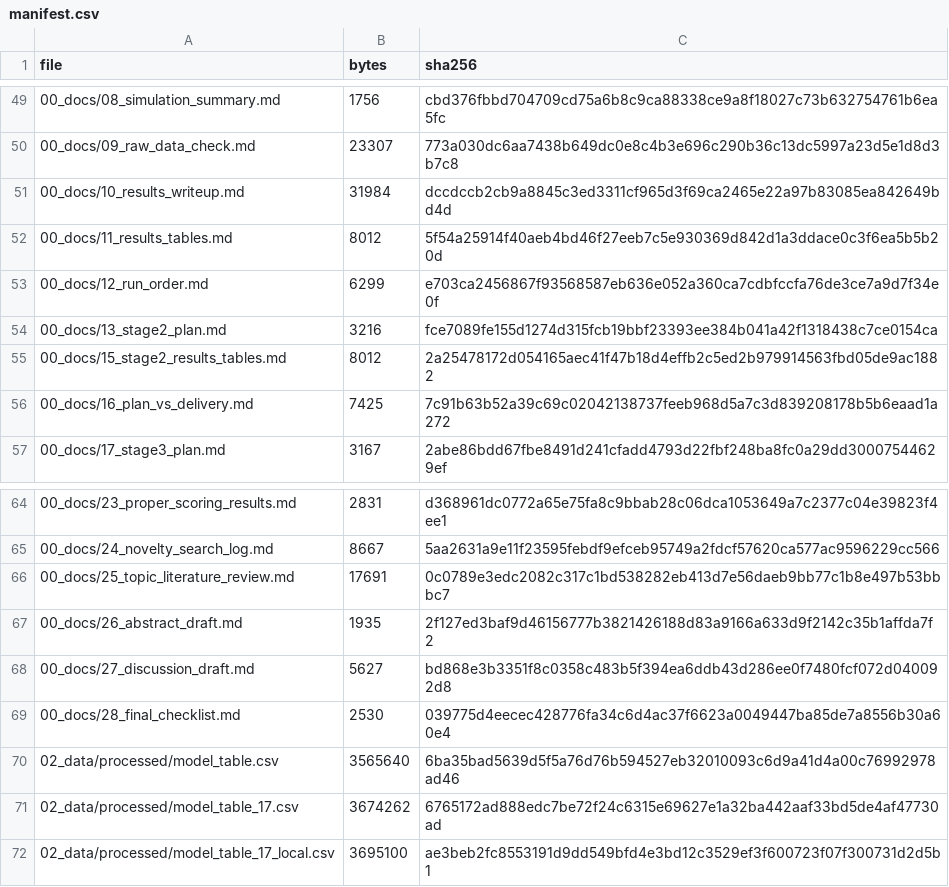
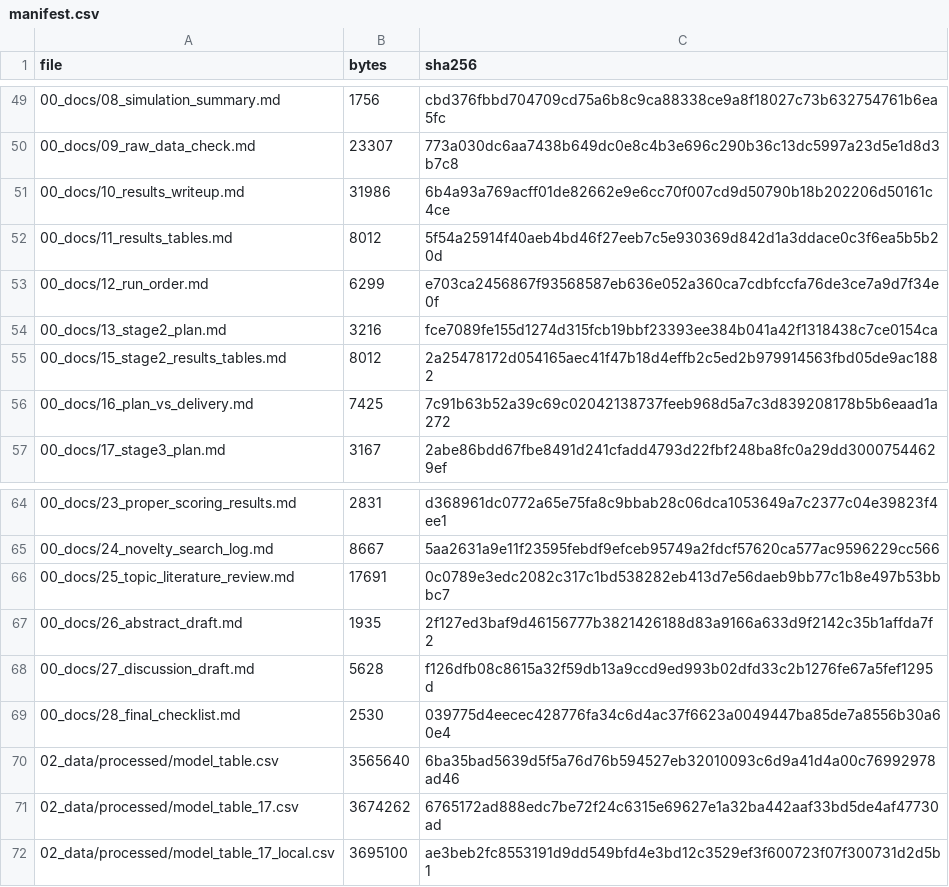
Before and after one commit to pranoti711/project3, a CSV file: 00_docs/manifest.csv, drawn as a sheet; only a part is shown, gaps mark what is left out.

Commit message:
Complete reference list from Crossref; label Marks 2021a/b

```diff
--- a/00_docs/manifest.csv
+++ b/00_docs/manifest.csv
@@ -50,3 +50,3 @@ file,bytes,sha256
 00_docs/09_raw_data_check.md,23307,773a030dc6aa7438b649dc0e8c4b3e696c290b36c13dc5997a23d5e1d8d3b7c8
-00_docs/10_results_writeup.md,31984,dccdccb2cb9a8845c3ed3311cf965d3f69ca2465e22a97b83085ea842649bd4d
+00_docs/10_results_writeup.md,31986,6b4a93a769acff01de82662e9e6cc70f007cd9d50790b18b202206d50161c4ce
 00_docs/11_results_tables.md,8012,5f54a25914f40aeb4bd46f27eeb7c5e930369d842d1a3ddace0c3f6ea5b5b20d
@@ -67,3 +67,3 @@ file,bytes,sha256
 00_docs/26_abstract_draft.md,1935,2f127ed3baf9d46156777b3821426188d83a9166a633d9f2142c35b1affda7f2
-00_docs/27_discussion_draft.md,5627,bd868e3b3351f8c0358c483b5f394ea6ddb43d286ee0f7480fcf072d040092d8
+00_docs/27_discussion_draft.md,5628,f126dfb08c8615a32f59db13a9ccd9ed993b02dfd33c2b1276fe67a5fef1295d
 00_docs/28_final_checklist.md,2530,039775d4eecec428776fa34c6d4ac37f6623a0049447ba85de7a8556b30a60e4
```
Also changed, not shown: 9 other files.
